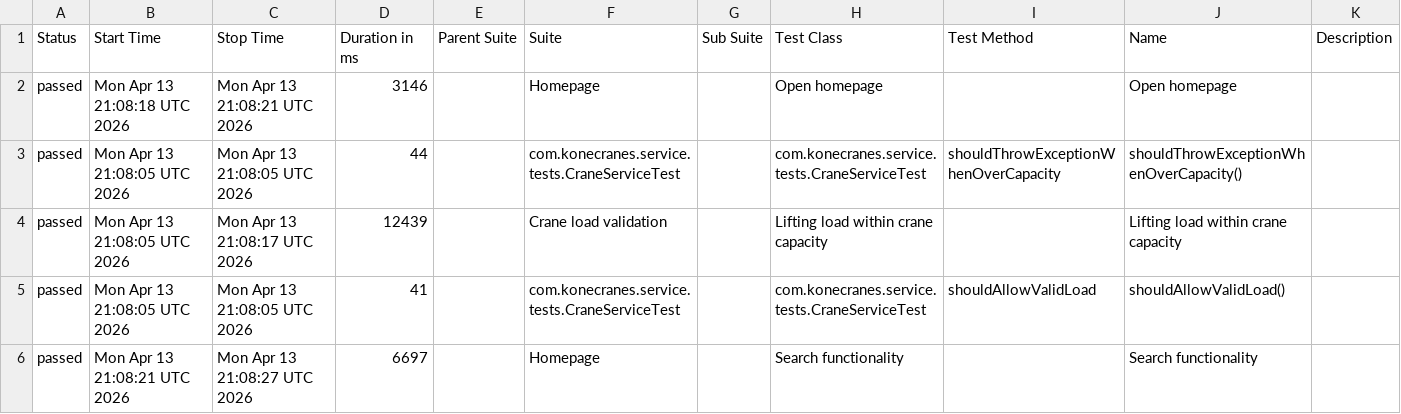
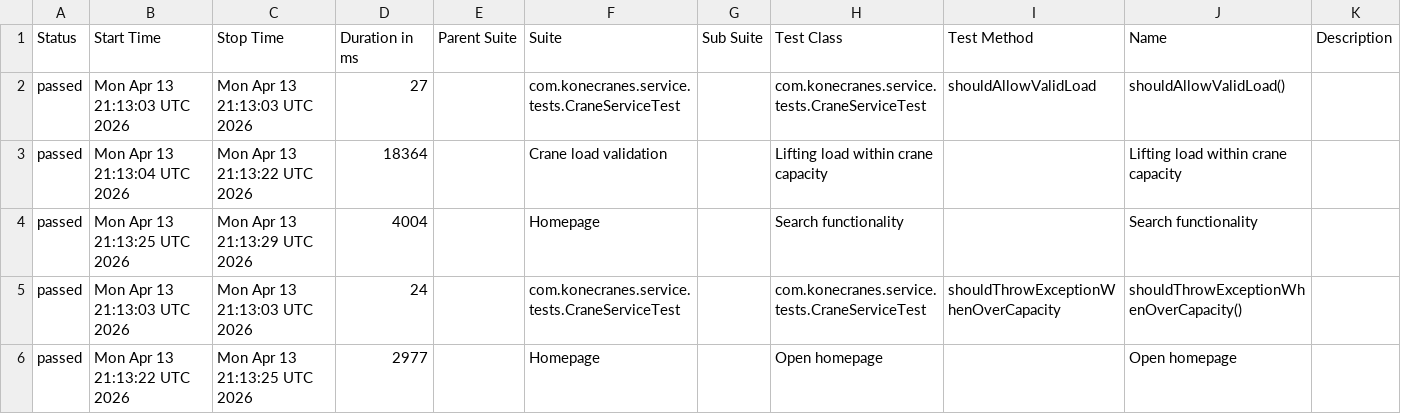
Before and after one commit to sselda/konecranes-automation, a CSV file: allureReport/data/suites.csv, drawn as a sheet.

```diff
--- a/allureReport/data/suites.csv
+++ b/allureReport/data/suites.csv
@@ -1,6 +1,6 @@
 "Status","Start Time","Stop Time","Duration in ms","Parent Suite","Suite","Sub Suite","Test Class","Test Method","Name","Description"
-"passed","Mon Apr 13 21:08:18 UTC 2026","Mon Apr 13 21:08:21 UTC 2026","3146","","Homepage","","Open homepage","","Open homepage",""
-"passed","Mon Apr 13 21:08:05 UTC 2026","Mon Apr 13 21:08:05 UTC 2026","44","","com.konecranes.service.tests.CraneServiceTest","","com.konecranes.service.tests.CraneServiceTest","shouldThrowExceptionWhenOverCapacity","shouldThrowExceptionWhenOverCapacity()",""
-"passed","Mon Apr 13 21:08:05 UTC 2026","Mon Apr 13 21:08:17 UTC 2026","12439","","Crane load validation","","Lifting load within crane capacity","","Lifting load within crane capacity",""
-"passed","Mon Apr 13 21:08:05 UTC 2026","Mon Apr 13 21:08:05 UTC 2026","41","","com.konecranes.service.tests.CraneServiceTest","","com.konecranes.service.tests.CraneServiceTest","shouldAllowValidLoad","shouldAllowValidLoad()",""
-"passed","Mon Apr 13 21:08:21 UTC 2026","Mon Apr 13 21:08:27 UTC 2026","6697","","Homepage","","Search functionality","","Search functionality",""
+"passed","Mon Apr 13 21:13:03 UTC 2026","Mon Apr 13 21:13:03 UTC 2026","27","","com.konecranes.service.tests.CraneServiceTest","","com.konecranes.service.tests.CraneServiceTest","shouldAllowValidLoad","shouldAllowValidLoad()",""
+"passed","Mon Apr 13 21:13:04 UTC 2026","Mon Apr 13 21:13:22 UTC 2026","18364","","Crane load validation","","Lifting load within crane capacity","","Lifting load within crane capacity",""
+"passed","Mon Apr 13 21:13:25 UTC 2026","Mon Apr 13 21:13:29 UTC 2026","4004","","Homepage","","Search functionality","","Search functionality",""
+"passed","Mon Apr 13 21:13:03 UTC 2026","Mon Apr 13 21:13:03 UTC 2026","24","","com.konecranes.service.tests.CraneServiceTest","","com.konecranes.service.tests.CraneServiceTest","shouldThrowExceptionWhenOverCapacity","shouldThrowExceptionWhenOverCapacity()",""
+"passed","Mon Apr 13 21:13:22 UTC 2026","Mon Apr 13 21:13:25 UTC 2026","2977","","Homepage","","Open homepage","","Open homepage",""
```
Also changed, not shown: allureReport/data/behaviors.csv, 29 other files.
